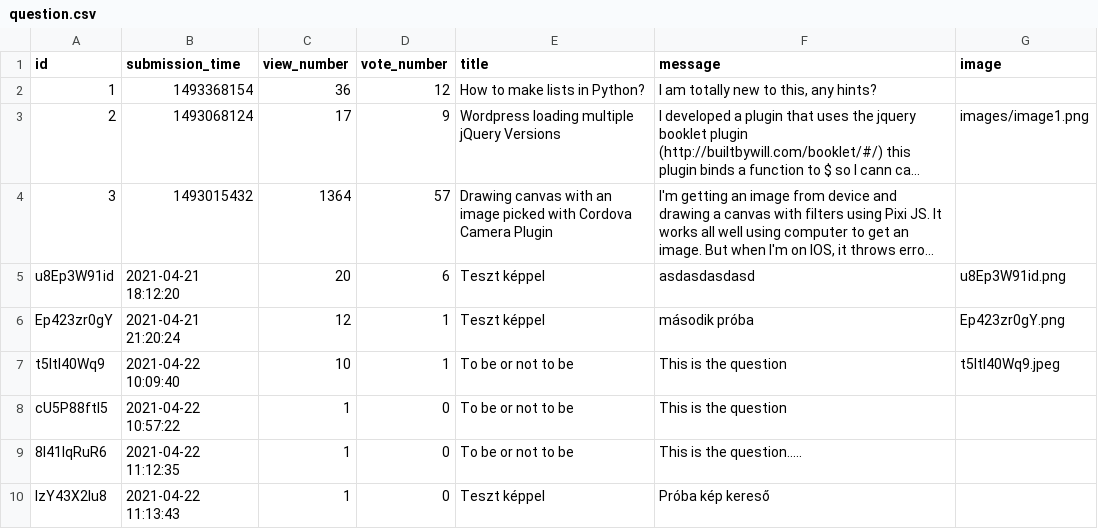
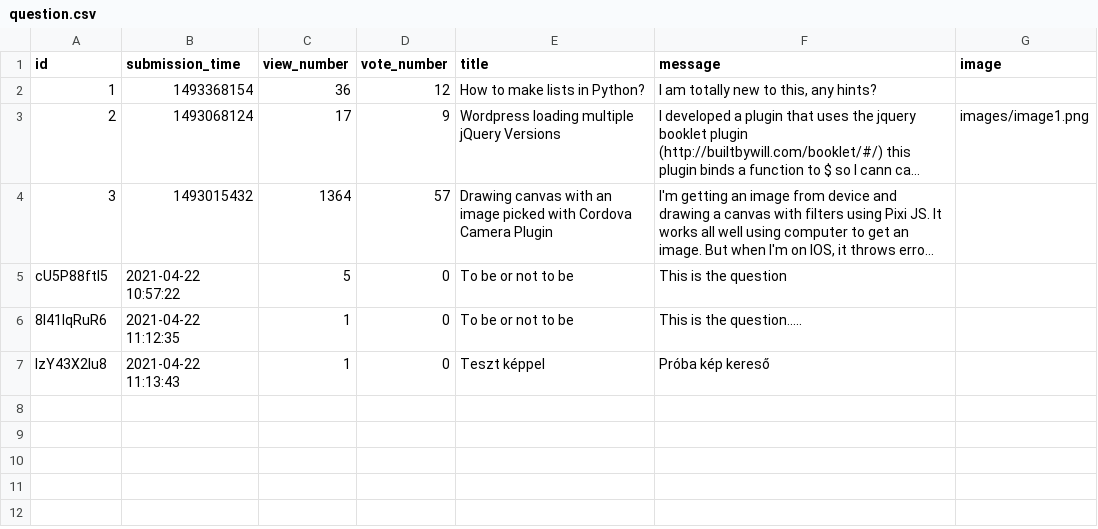
Before and after one commit to CodecoolGlobal/ask-mate-3-python-Gezow, a CSV file: sample_data/question.csv, drawn as a sheet; long unchanged cells end in …; removed rows and columns are numbered as before the commit, all else as after; the diff names each change by its address in the sheet, - before the commit and + after, or states it on an @@ line.

```diff
--- a/sample_data/question.csv
+++ b/sample_data/question.csv
-row 5: u8Ep3W91id | 2021-04-21 18:12:20 | 20 | 6 | Teszt képpel | asdasdasdasd | u8Ep3W91id.png
-row 6: Ep423zr0gY | 2021-04-21 21:20:24 | 12 | 1 | Teszt képpel | második próba | Ep423zr0gY.png
-row 7: t5Itl40Wq9 | 2021-04-22 10:09:40 | 10 | 1 | To be or not to be | This is the question | t5Itl40Wq9.jpeg
-C5 (view_number): 1
+C5 (view_number): 5
```
Also changed, not shown: 3 other files.
